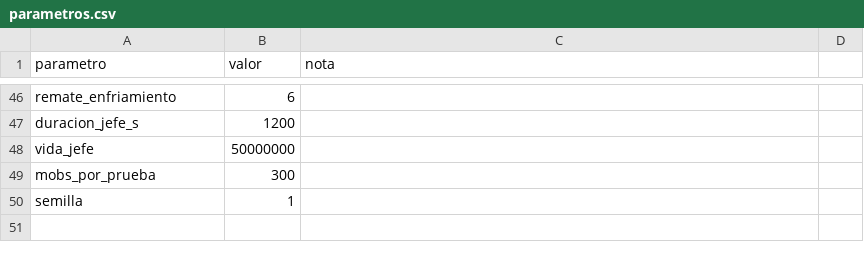
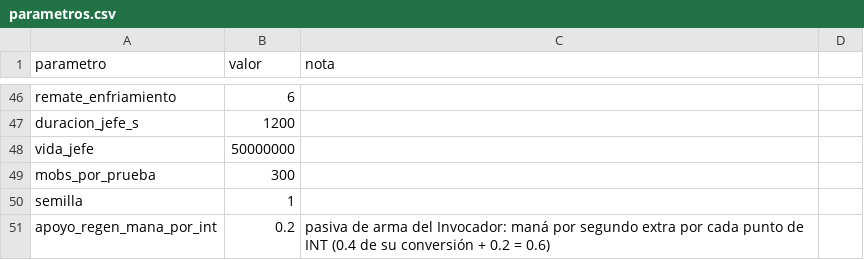
Before and after one commit to chalessss/MMORPG, a CSV file: herramientas/simulador/datos/nivel20/parametros.csv, drawn as a sheet; only a part is shown, gaps mark what is left out; the diff names each change by its address in the sheet, - before the commit and + after, or states it on an @@ line.

```diff
--- a/herramientas/simulador/datos/nivel20/parametros.csv
+++ b/herramientas/simulador/datos/nivel20/parametros.csv
+row 51: apoyo_regen_mana_por_int | 0.2 | pasiva de arma del Invocador: maná por segundo extra por cada punto de INT (0.4 de su conversión + 0.2 = 0.6)
```
Also changed, not shown: herramientas/simulador/datos/nivel20/habilidades.csv, 2 other files.
